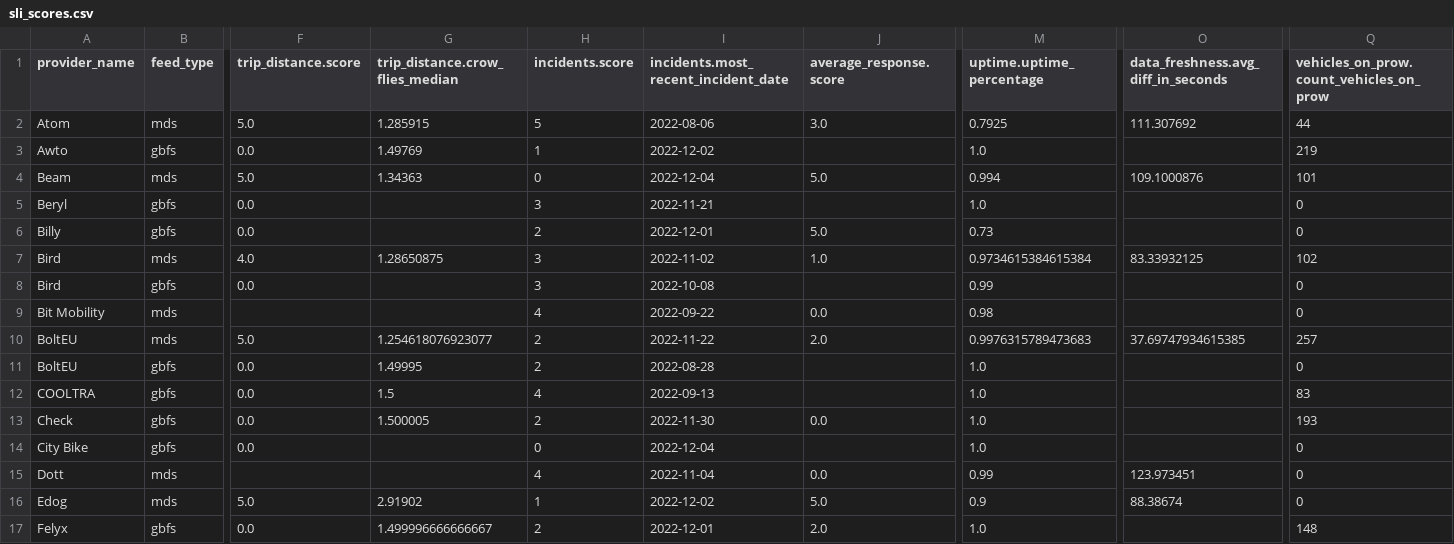
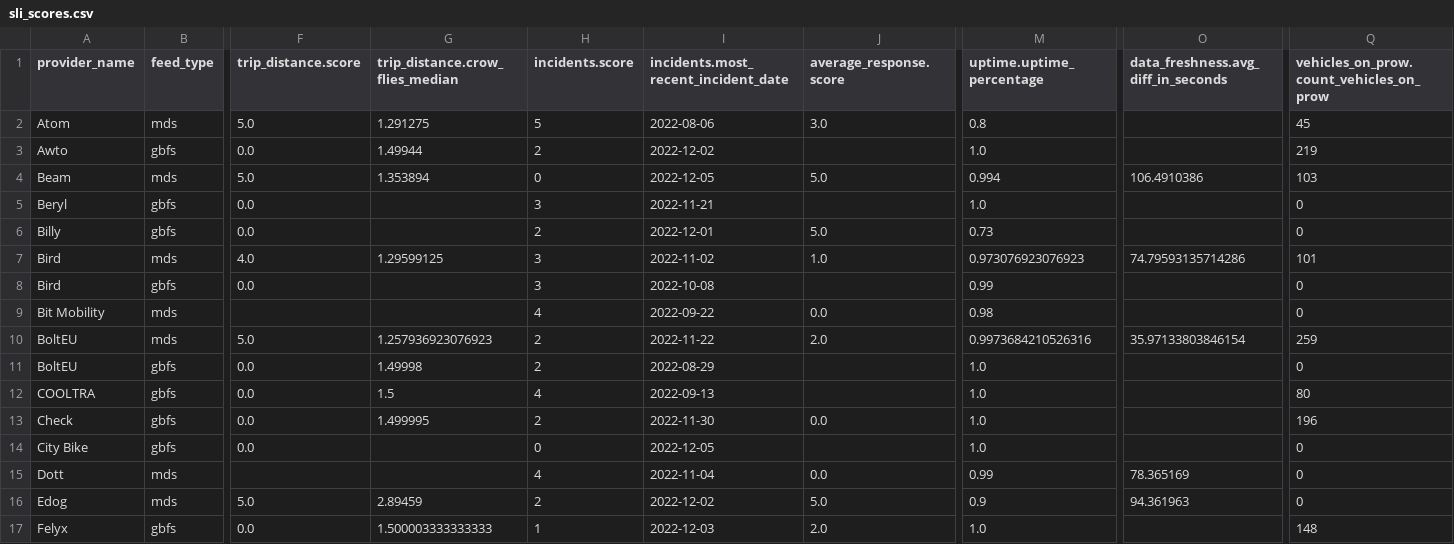
Before and after one commit to vianova-io/sli_feeds, a CSV file: sli_scores.csv, drawn as a sheet; only a part is shown, gaps mark what is left out; the diff covers the shown part only; the diff names each change by its address in the sheet, - before the commit and + after, or states it on an @@ line.

Commit message:
feat: new version of feeds SLI

```diff
--- a/sli_scores.csv
+++ b/sli_scores.csv
-G2 (trip_distance.crow_flies_median): 1.285915
+G2 (trip_distance.crow_flies_median): 1.291275
-M2 (uptime.uptime_percentage): 0.7925
+M2 (uptime.uptime_percentage): 0.8
-O2: 111.307692
+O2: (empty)
-Q2: 44
+Q2: 45
-G3 (trip_distance.crow_flies_median): 1.49769
+G3 (trip_distance.crow_flies_median): 1.49944
-H3 (incidents.score): 1
+H3 (incidents.score): 2
-G4 (trip_distance.crow_flies_median): 1.34363
+G4 (trip_distance.crow_flies_median): 1.353894
-I4: 2022-12-04
+I4: 2022-12-05
-O4: 109.1000876
+O4: 106.4910386
-Q4: 101
+Q4: 103
-G7 (trip_distance.crow_flies_median): 1.28650875
+G7 (trip_distance.crow_flies_median): 1.29599125
-M7 (uptime.uptime_percentage): 0.9734615384615384
+M7 (uptime.uptime_percentage): 0.973076923076923
-O7: 83.33932125
+O7: 74.79593135714286
-Q7: 102
+Q7: 101
-G10 (trip_distance.crow_flies_median): 1.254618076923077
+G10 (trip_distance.crow_flies_median): 1.257936923076923
-M10 (uptime.uptime_percentage): 0.9976315789473683
+M10 (uptime.uptime_percentage): 0.9973684210526316
-O10: 37.69747934615385
+O10: 35.97133803846154
-Q10: 257
+Q10: 259
-G11 (trip_distance.crow_flies_median): 1.49995
+G11 (trip_distance.crow_flies_median): 1.49998
-I11: 2022-08-28
+I11: 2022-08-29
-Q12: 83
+Q12: 80
-G13 (trip_distance.crow_flies_median): 1.500005
+G13 (trip_distance.crow_flies_median): 1.499995
-Q13: 193
+Q13: 196
-I14: 2022-12-04
+I14: 2022-12-05
-O15: 123.973451
+O15: 78.365169
-G16 (trip_distance.crow_flies_median): 2.91902
+G16 (trip_distance.crow_flies_median): 2.89459
-H16 (incidents.score): 1
+H16 (incidents.score): 2
-O16: 88.38674
+O16: 94.361963
-G17 (trip_distance.crow_flies_median): 1.499996666666667
+G17 (trip_distance.crow_flies_median): 1.500003333333333
-H17 (incidents.score): 2
+H17 (incidents.score): 1
-I17: 2022-12-01
+I17: 2022-12-03
```
Also changed, not shown: 108 edited cells elsewhere in this file, 1 other file.
